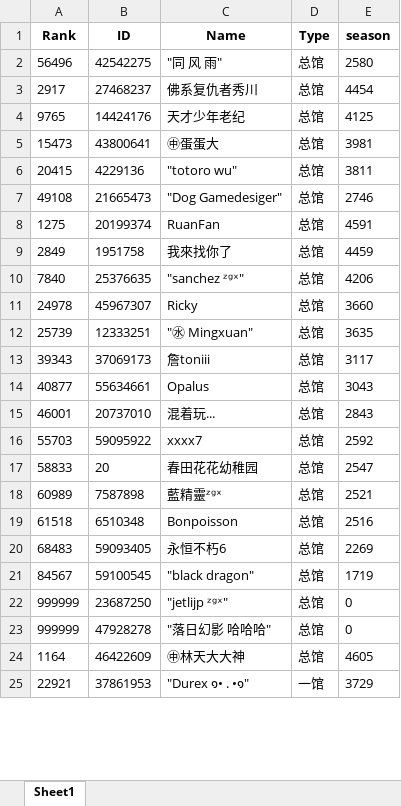
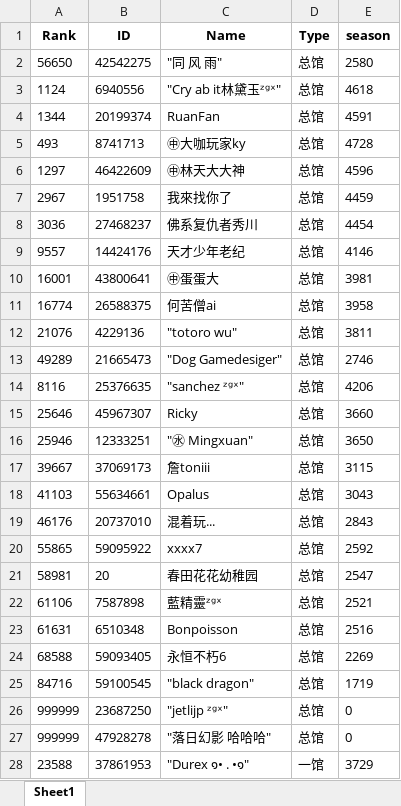
Before and after one commit to CTWYouYu/ZGX_Public, an Excel workbook: Season_Trophies/87.xlsx, sheet Sheet1, drawn as a sheet; only a part is shown; values as stored, in another font and other column widths than the file's, no borders; removed rows and columns are numbered as before the commit, all else as after; the diff covers the shown part only; the diff names each change by its address in the sheet, - before the commit and + after, or states it on an @@ line.

```diff
--- a/Season_Trophies/87.xlsx (sheet Sheet1)
+++ b/Season_Trophies/87.xlsx (sheet Sheet1)
-A2 (Rank): 56496
+A2 (Rank): 56650
+row 3: 1124 | 6940556 | "Cry ab it林黛玉ᶻᵍˣ" | 总馆 | 4618
+row 4: 1344 | 20199374 | RuanFan | 总馆 | 4591
+row 5: 493 | 8741713 | ㊥大咖玩家ky | 总馆 | 4728
+row 6: 1297 | 46422609 | ㊥林天大大神 | 总馆 | 4596
+row 7: 2967 | 1951758 | 我來找你了 | 总馆 | 4459
-A8 (Rank): 2917
+A8 (Rank): 3036
-A9 (Rank): 9765
+A9 (Rank): 9557
-E9 (season): 4125
+E9 (season): 4146
-A10 (Rank): 15473
+A10 (Rank): 16001
+row 11: 16774 | 26588375 | 何苦僧ai | 总馆 | 3958
-A12 (Rank): 20415
+A12 (Rank): 21076
-A13 (Rank): 49108
+A13 (Rank): 49289
-row 8: 1275 | 20199374 | RuanFan | 总馆 | 4591
-row 9: 2849 | 1951758 | 我來找你了 | 总馆 | 4459
-A14 (Rank): 7840
+A14 (Rank): 8116
-A15 (Rank): 24978
+A15 (Rank): 25646
-A16 (Rank): 25739
+A16 (Rank): 25946
-E16 (season): 3635
+E16 (season): 3650
-A17 (Rank): 39343
+A17 (Rank): 39667
-E17 (season): 3117
+E17 (season): 3115
-A18 (Rank): 40877
+A18 (Rank): 41103
-A19 (Rank): 46001
+A19 (Rank): 46176
-A20 (Rank): 55703
+A20 (Rank): 55865
-A21 (Rank): 58833
+A21 (Rank): 58981
-A22 (Rank): 60989
+A22 (Rank): 61106
-A23 (Rank): 61518
+A23 (Rank): 61631
-A24 (Rank): 68483
+A24 (Rank): 68588
-A25 (Rank): 84567
+A25 (Rank): 84716
-row 24: 1164 | 46422609 | ㊥林天大大神 | 总馆 | 4605
-A28 (Rank): 22921
+A28 (Rank): 23588
```
Also changed, not shown: 6 added rows, 6 removed rows and 97 edited cells elsewhere in this sheet, Season_Attack/87.xlsx, Season_Trophies/81.xlsx, 5 other files.
